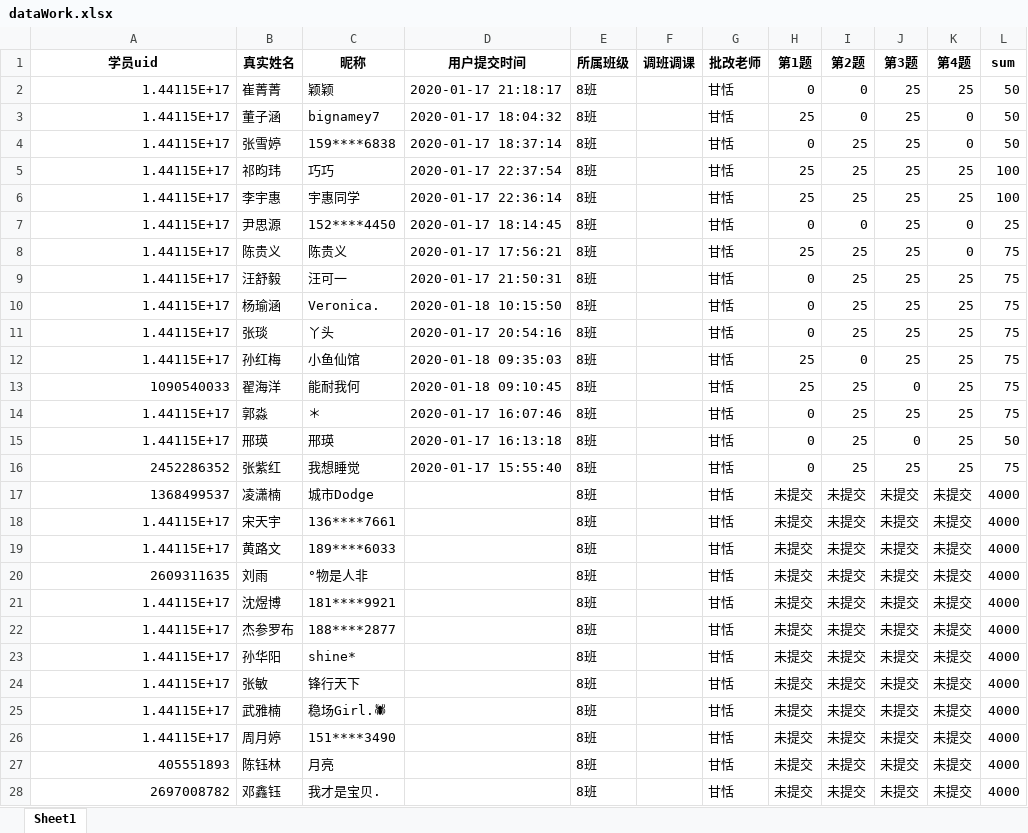
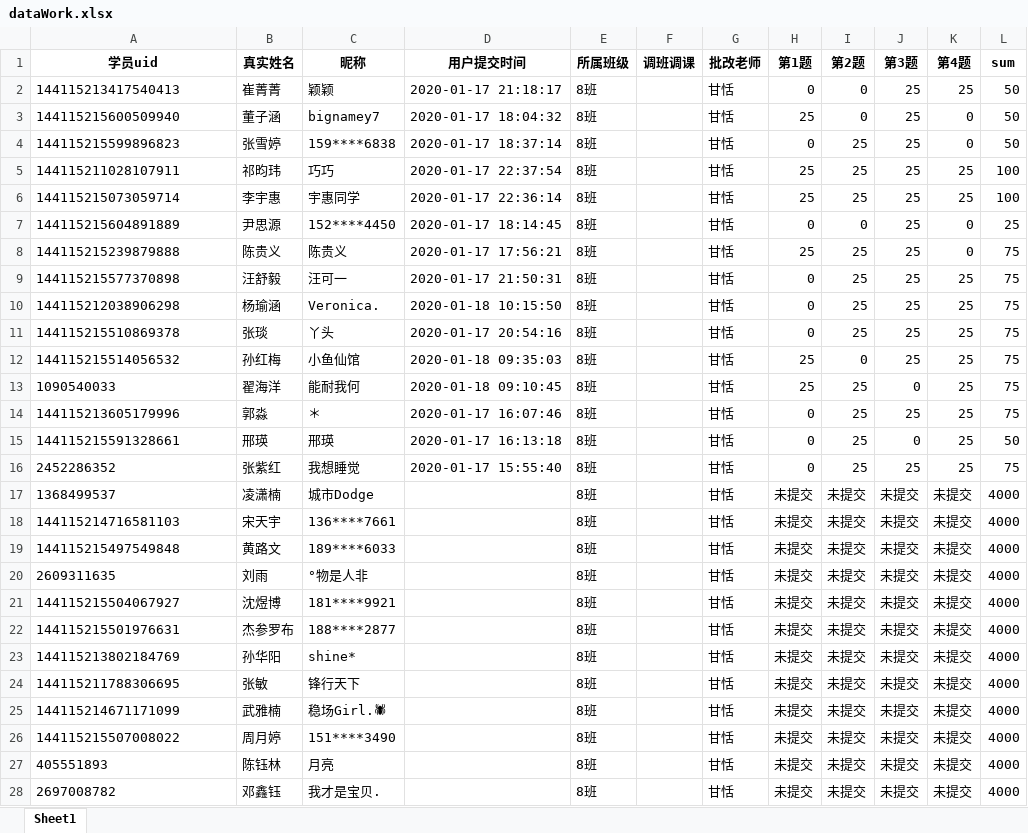
Before and after one commit to Campanulata/wechatBot, an Excel workbook: 学情反馈解决方案/dataWork.xlsx, sheet Sheet1, drawn as a sheet; only a part is shown; values as stored, in another font and other column widths than the file's, no borders; the diff covers the shown part only; the diff names each change by its address in the sheet, - before the commit and + after, or states it on an @@ line.

```diff
--- a/学情反馈解决方案/dataWork.xlsx (sheet Sheet1)
+++ b/学情反馈解决方案/dataWork.xlsx (sheet Sheet1)
-A2 (学员uid): 1.44115E+17
+A2 (学员uid): 144115213417540413
-A3 (学员uid): 1.44115E+17
+A3 (学员uid): 144115215600509940
-A4 (学员uid): 1.44115E+17
+A4 (学员uid): 144115215599896823
-A5 (学员uid): 1.44115E+17
+A5 (学员uid): 144115211028107911
-A6 (学员uid): 1.44115E+17
+A6 (学员uid): 144115215073059714
-A7 (学员uid): 1.44115E+17
+A7 (学员uid): 144115215604891889
-A8 (学员uid): 1.44115E+17
+A8 (学员uid): 144115215239879888
-A9 (学员uid): 1.44115E+17
+A9 (学员uid): 144115215577370898
-A10 (学员uid): 1.44115E+17
+A10 (学员uid): 144115212038906298
-A11 (学员uid): 1.44115E+17
+A11 (学员uid): 144115215510869378
-A12 (学员uid): 1.44115E+17
+A12 (学员uid): 144115215514056532
-A13 alignment: right
+A13 alignment: left
-A14 (学员uid): 1.44115E+17
+A14 (学员uid): 144115213605179996
-A15 (学员uid): 1.44115E+17
+A15 (学员uid): 144115215591328661
-A16:A17 alignment: right
+A16:A17 alignment: left
-A18 (学员uid): 1.44115E+17
+A18 (学员uid): 144115214716581103
-A19 (学员uid): 1.44115E+17
+A19 (学员uid): 144115215497549848
-A20 alignment: right
+A20 alignment: left
-A21 (学员uid): 1.44115E+17
+A21 (学员uid): 144115215504067927
-A22 (学员uid): 1.44115E+17
+A22 (学员uid): 144115215501976631
-A23 (学员uid): 1.44115E+17
+A23 (学员uid): 144115213802184769
-A24 (学员uid): 1.44115E+17
+A24 (学员uid): 144115211788306695
-A25 (学员uid): 1.44115E+17
+A25 (学员uid): 144115214671171099
-A26 (学员uid): 1.44115E+17
+A26 (学员uid): 144115215507008022
-A27:A28 alignment: right
+A27:A28 alignment: left
```
Also changed, not shown: 41 edited cells and cell formats elsewhere in this sheet, 学情反馈解决方案/dfAll.xlsx, 学情反馈解决方案/feedback.xlsx, 4 other files.
